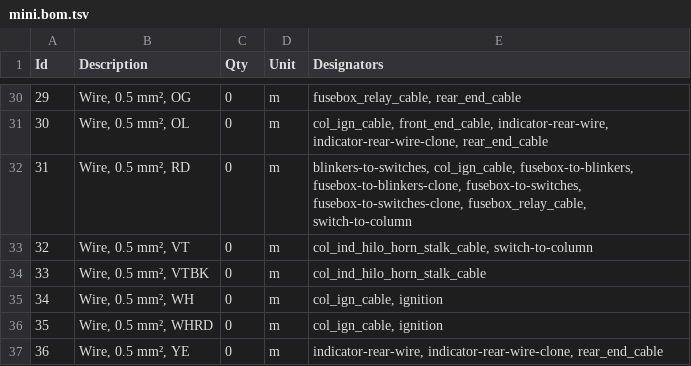
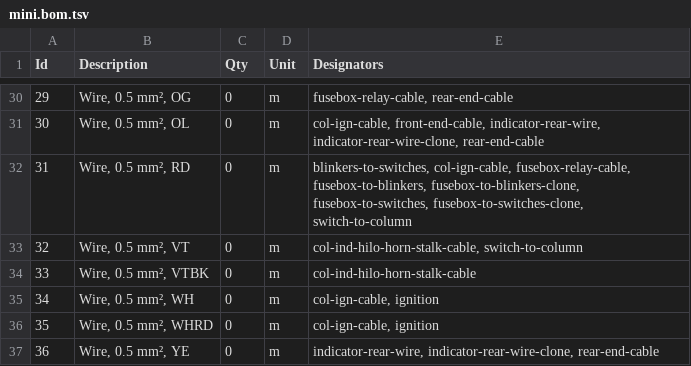
Before and after one commit to thetoolman/wiring-mini, a TSV file: mini.bom.tsv, drawn as a sheet; only a part is shown, gaps mark what is left out; the diff covers the shown part only.

```diff
--- a/mini.bom.tsv
+++ b/mini.bom.tsv
@@ -30,8 +30,8 @@ Id	Description	Qty	Unit	Designators
-29	Wire, 0.5 mm², OG	0	m	fusebox_relay_cable, rear_end_cable
-30	Wire, 0.5 mm², OL	0	m	col_ign_cable, front_end_cable, indicator-rear-wire, indicator-rear-wire-clone, rear_end_cable
-31	Wire, 0.5 mm², RD	0	m	blinkers-to-switches, col_ign_cable, fusebox-to-blinkers, fusebox-to-blinkers-clone, fusebox-to-switches, fusebox-to-switches-clone, fusebox_relay_cable, switch-to-column
-32	Wire, 0.5 mm², VT	0	m	col_ind_hilo_horn_stalk_cable, switch-to-column
-33	Wire, 0.5 mm², VTBK	0	m	col_ind_hilo_horn_stalk_cable
-34	Wire, 0.5 mm², WH	0	m	col_ign_cable, ignition
-35	Wire, 0.5 mm², WHRD	0	m	col_ign_cable, ignition
-36	Wire, 0.5 mm², YE	0	m	indicator-rear-wire, indicator-rear-wire-clone, rear_end_cable
+29	Wire, 0.5 mm², OG	0	m	fusebox-relay-cable, rear-end-cable
+30	Wire, 0.5 mm², OL	0	m	col-ign-cable, front-end-cable, indicator-rear-wire, indicator-rear-wire-clone, rear-end-cable
+31	Wire, 0.5 mm², RD	0	m	blinkers-to-switches, col-ign-cable, fusebox-relay-cable, fusebox-to-blinkers, fusebox-to-blinkers-clone, fusebox-to-switches, fusebox-to-switches-clone, switch-to-column
+32	Wire, 0.5 mm², VT	0	m	col-ind-hilo-horn-stalk-cable, switch-to-column
+33	Wire, 0.5 mm², VTBK	0	m	col-ind-hilo-horn-stalk-cable
+34	Wire, 0.5 mm², WH	0	m	col-ign-cable, ignition
+35	Wire, 0.5 mm², WHRD	0	m	col-ign-cable, ignition
+36	Wire, 0.5 mm², YE	0	m	indicator-rear-wire, indicator-rear-wire-clone, rear-end-cable
```
Also changed, not shown: 24 edited cells elsewhere in this file, 4 other files.
